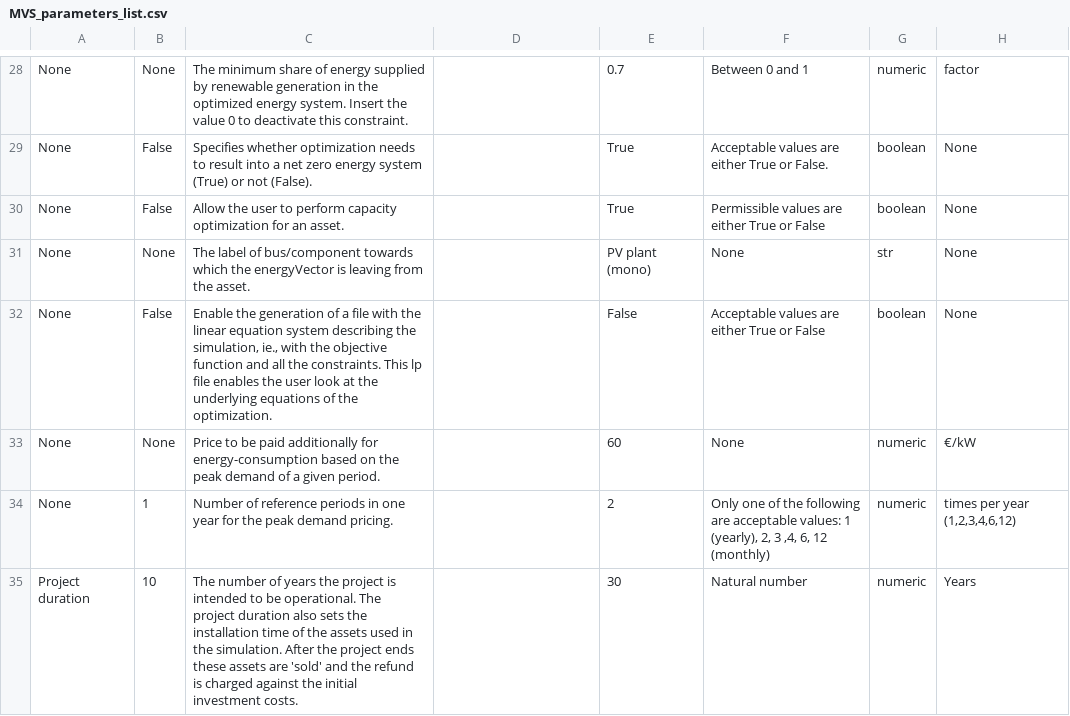
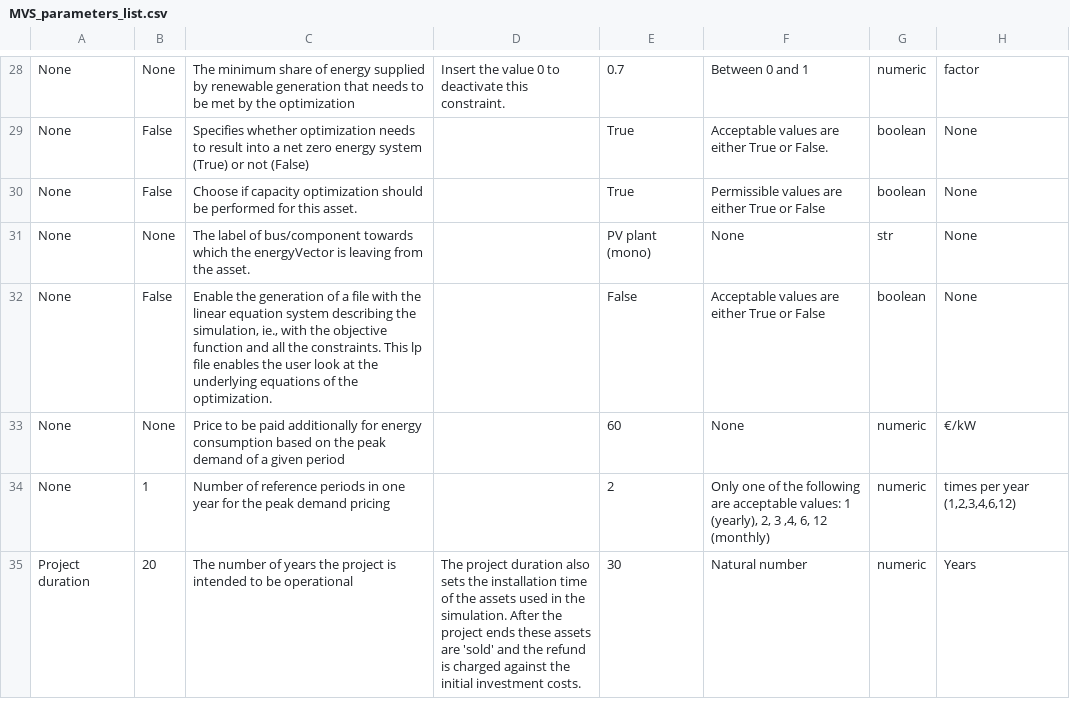
Before and after one commit to in-RET/in.RET-EnSys-open-plan-GUI, a CSV file: app/static/MVS_parameters_list.csv, drawn as a sheet; only a part is shown, gaps mark what is left out; the diff covers the shown part only; the diff names each change by its address in the sheet, - before the commit and + after, or states it on an @@ line.

```diff
--- a/app/static/MVS_parameters_list.csv
+++ b/app/static/MVS_parameters_list.csv
-C28: …renewable generation in the optimized energy system. Insert the value 0 to deactivate this constraint.
+C28: …renewable generation that needs to be met by the optimization
-D28: (empty)
+D28: Insert the value 0 to deactivate this constraint.
-C29: …or not (False).
+C29: …or not (False)
-C30: Allow the user to perform capacity optimization for an asset.
+C30: Choose if capacity optimization should be performed for this asset.
-C33: …additionally for energy-consumption based on the peak demand of a given period.
+C33: …additionally for energy consumption based on the peak demand of a given period
-C34: …peak demand pricing.
+C34: …peak demand pricing
-B35: 10
+B35: 20
-C35: …to be operational. The project duration also sets the installation time of the assets used in the simulation. After the project ends these assets are 'sold' and the refund is charged against the initial investment costs.
+C35: …to be operational
-D35: (empty)
+D35: The project duration also sets the installation time of the assets used in the simulation. After the project ends these assets are 'sold' and the refund is charged against the initial investment costs.
```
Also changed, not shown: 40 edited cells elsewhere in this file.
